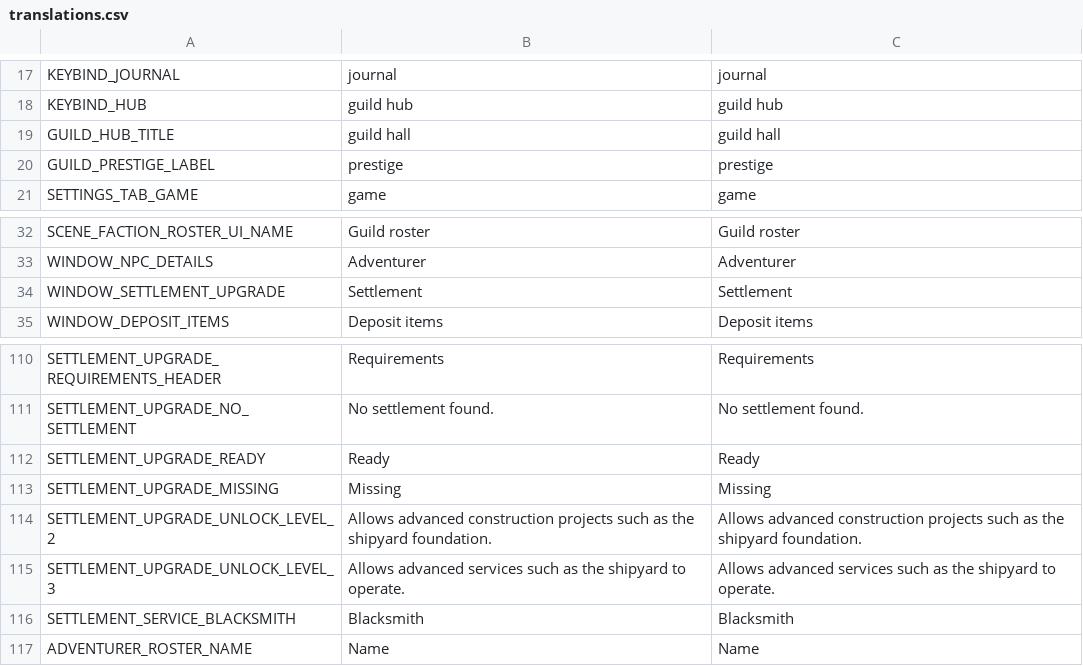
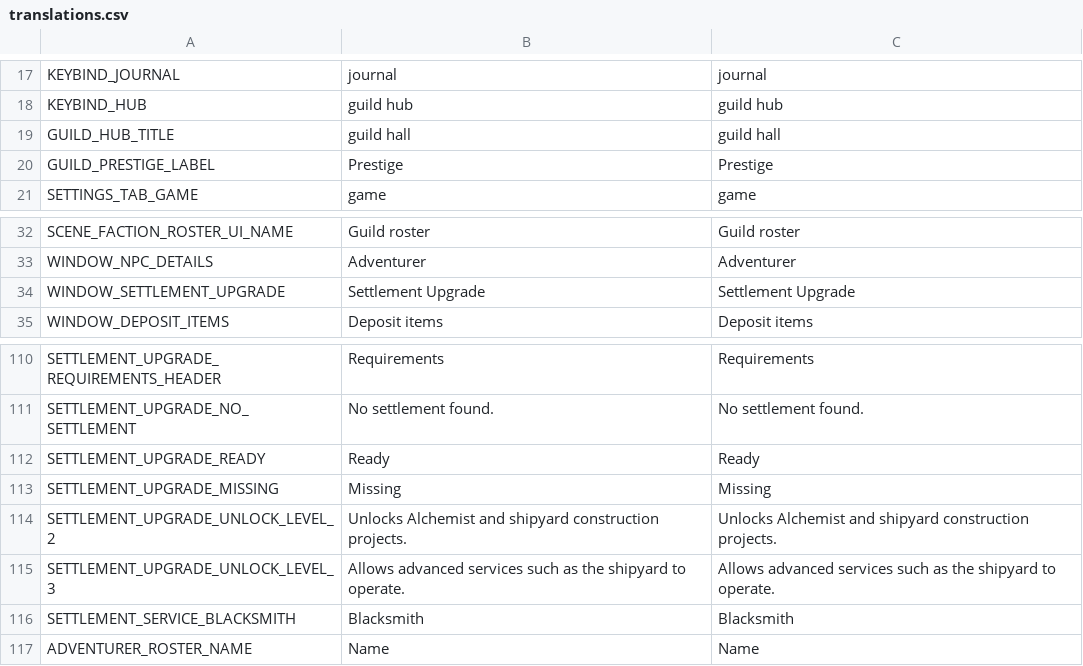
Before and after one commit to torbenvanassche/hexes_and_alchemy, a CSV file: translations/translations.csv, drawn as a sheet; only a part is shown, gaps mark what is left out; the diff covers the shown part only.

Commit message:
alchemist ui, placeable structure, consolidated guild hall, merged journal entries

```diff
--- a/translations/translations.csv
+++ b/translations/translations.csv
@@ -19,3 +19,3 @@ KEYBIND_HUB,guild hub,guild hub
 GUILD_HUB_TITLE,guild hall,guild hall
-GUILD_PRESTIGE_LABEL,prestige,prestige
+GUILD_PRESTIGE_LABEL,Prestige,Prestige
 SETTINGS_TAB_GAME,game,game
@@ -33,3 +33,3 @@ SCENE_FACTION_ROSTER_UI_NAME,Guild roster,Guild roster
 WINDOW_NPC_DETAILS,Adventurer,Adventurer
-WINDOW_SETTLEMENT_UPGRADE,Settlement,Settlement
+WINDOW_SETTLEMENT_UPGRADE,Settlement Upgrade,Settlement Upgrade
 WINDOW_DEPOSIT_ITEMS,Deposit items,Deposit items
@@ -113,3 +113,3 @@ SETTLEMENT_UPGRADE_READY,Ready,Ready
 SETTLEMENT_UPGRADE_MISSING,Missing,Missing
-SETTLEMENT_UPGRADE_UNLOCK_LEVEL_2,Allows advanced construction projects such as the shipyard foundation.,Allows advanced construction projects such as the shipyard foundation.
+SETTLEMENT_UPGRADE_UNLOCK_LEVEL_2,Unlocks Alchemist and shipyard construction projects.,Unlocks Alchemist and shipyard construction projects.
 SETTLEMENT_UPGRADE_UNLOCK_LEVEL_3,Allows advanced services such as the shipyard to operate.,Allows advanced services such as the shipyard to operate.
```
Also changed, not shown: 18 added rows and 1 removed row elsewhere in this file, 30 other files.
